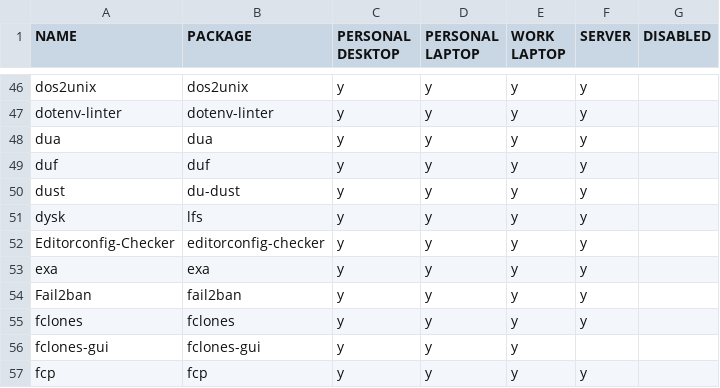
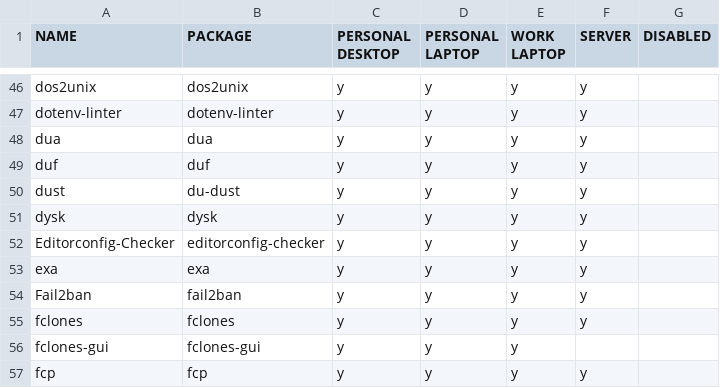
Before and after one commit to rvenutolo/packages, a CSV file: nixpkgs.csv, drawn as a sheet; only a part is shown, gaps mark what is left out.

Commit message:
rename dysk package

```diff
--- a/nixpkgs.csv
+++ b/nixpkgs.csv
@@ -50,3 +50,3 @@ duf,duf,y,y,y,y,
 dust,du-dust,y,y,y,y,
-dysk,lfs,y,y,y,y,
+dysk,dysk,y,y,y,y,
 Editorconfig-Checker,editorconfig-checker,y,y,y,y,
```
